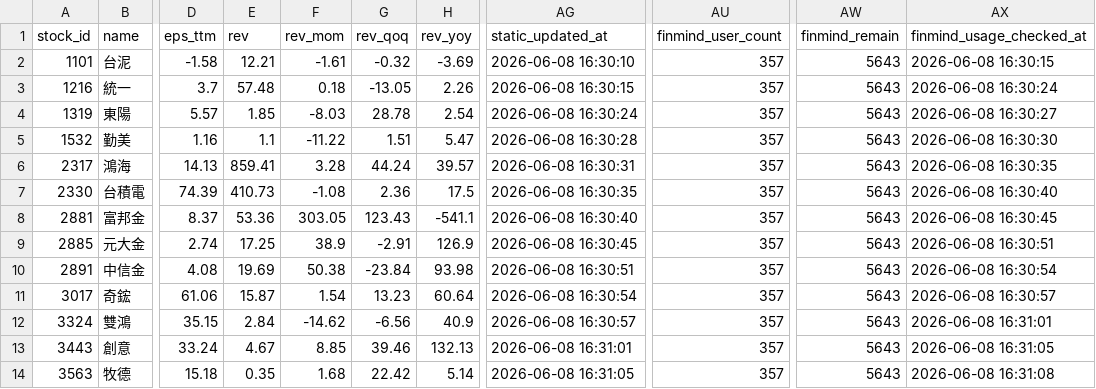
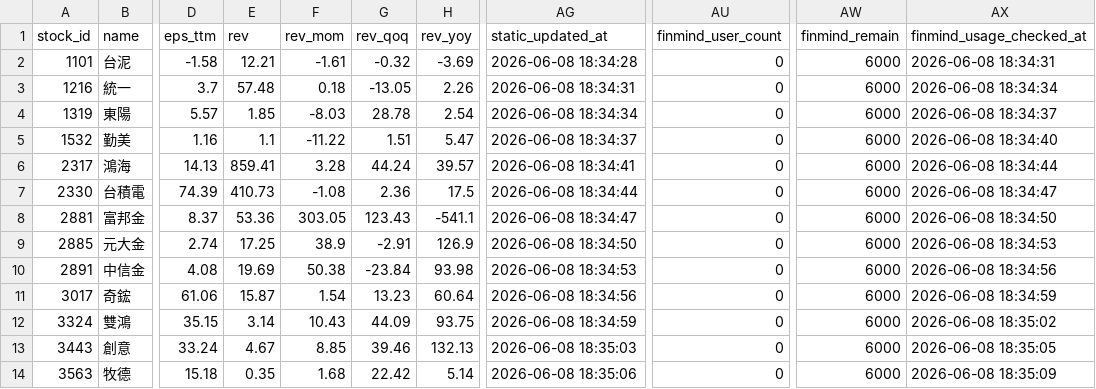
Before and after one commit to ONicole0101/Holding, a CSV file: AllStatic.csv, drawn as a sheet; only a part is shown, gaps mark what is left out; the diff covers the shown part only; the diff names each change by its address in the sheet, - before the commit and + after, or states it on an @@ line.

```diff
--- a/AllStatic.csv
+++ b/AllStatic.csv
-AG2 (static_updated_at): 2026-06-08 16:30:10
+AG2 (static_updated_at): 2026-06-08 18:34:28
-AU2:AU14 (finmind_user_count): 357
+AU2:AU14 (finmind_user_count): 0
-AW2:AW14 (finmind_remain): 5643
+AW2:AW14 (finmind_remain): 6000
-AX2 (finmind_usage_checked_at): 2026-06-08 16:30:15
+AX2 (finmind_usage_checked_at): 2026-06-08 18:34:31
-AG3 (static_updated_at): 2026-06-08 16:30:15
+AG3 (static_updated_at): 2026-06-08 18:34:31
-AX3 (finmind_usage_checked_at): 2026-06-08 16:30:24
+AX3 (finmind_usage_checked_at): 2026-06-08 18:34:34
-AG4 (static_updated_at): 2026-06-08 16:30:24
+AG4 (static_updated_at): 2026-06-08 18:34:34
-AX4 (finmind_usage_checked_at): 2026-06-08 16:30:27
+AX4 (finmind_usage_checked_at): 2026-06-08 18:34:37
-AG5 (static_updated_at): 2026-06-08 16:30:28
+AG5 (static_updated_at): 2026-06-08 18:34:37
-AX5 (finmind_usage_checked_at): 2026-06-08 16:30:30
+AX5 (finmind_usage_checked_at): 2026-06-08 18:34:40
-AG6 (static_updated_at): 2026-06-08 16:30:31
+AG6 (static_updated_at): 2026-06-08 18:34:41
-AX6 (finmind_usage_checked_at): 2026-06-08 16:30:35
+AX6 (finmind_usage_checked_at): 2026-06-08 18:34:44
-AG7 (static_updated_at): 2026-06-08 16:30:35
+AG7 (static_updated_at): 2026-06-08 18:34:44
-AX7 (finmind_usage_checked_at): 2026-06-08 16:30:40
+AX7 (finmind_usage_checked_at): 2026-06-08 18:34:47
-AG8 (static_updated_at): 2026-06-08 16:30:40
+AG8 (static_updated_at): 2026-06-08 18:34:47
-AX8 (finmind_usage_checked_at): 2026-06-08 16:30:45
+AX8 (finmind_usage_checked_at): 2026-06-08 18:34:50
-AG9 (static_updated_at): 2026-06-08 16:30:45
+AG9 (static_updated_at): 2026-06-08 18:34:50
-AX9 (finmind_usage_checked_at): 2026-06-08 16:30:51
+AX9 (finmind_usage_checked_at): 2026-06-08 18:34:53
-AG10 (static_updated_at): 2026-06-08 16:30:51
+AG10 (static_updated_at): 2026-06-08 18:34:53
-AX10 (finmind_usage_checked_at): 2026-06-08 16:30:54
+AX10 (finmind_usage_checked_at): 2026-06-08 18:34:56
-AG11 (static_updated_at): 2026-06-08 16:30:54
+AG11 (static_updated_at): 2026-06-08 18:34:56
-AX11 (finmind_usage_checked_at): 2026-06-08 16:30:57
+AX11 (finmind_usage_checked_at): 2026-06-08 18:34:59
-E12 (rev): 2.84
+E12 (rev): 3.14
-F12 (rev_mom): -14.62
+F12 (rev_mom): 10.43
-G12 (rev_qoq): -6.56
+G12 (rev_qoq): 44.09
-H12 (rev_yoy): 40.9
+H12 (rev_yoy): 93.75
-AG12 (static_updated_at): 2026-06-08 16:30:57
+AG12 (static_updated_at): 2026-06-08 18:34:59
-AX12 (finmind_usage_checked_at): 2026-06-08 16:31:01
+AX12 (finmind_usage_checked_at): 2026-06-08 18:35:02
-AG13 (static_updated_at): 2026-06-08 16:31:01
+AG13 (static_updated_at): 2026-06-08 18:35:03
-AX13 (finmind_usage_checked_at): 2026-06-08 16:31:05
+AX13 (finmind_usage_checked_at): 2026-06-08 18:35:05
-AG14 (static_updated_at): 2026-06-08 16:31:05
+AG14 (static_updated_at): 2026-06-08 18:35:06
-AX14 (finmind_usage_checked_at): 2026-06-08 16:31:08
+AX14 (finmind_usage_checked_at): 2026-06-08 18:35:09
```
Also changed, not shown: 36 edited cells elsewhere in this file.
